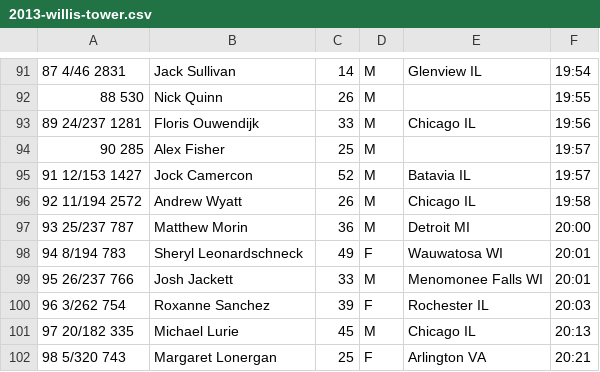
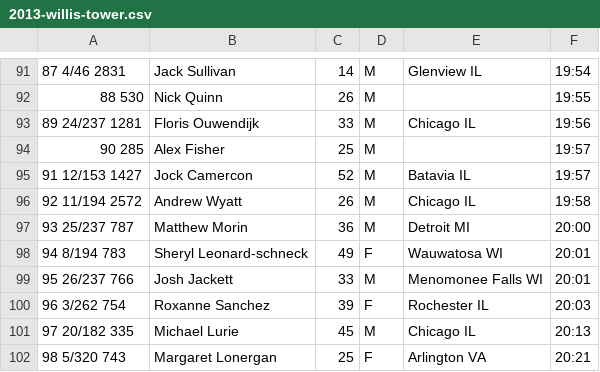
Before and after one commit to joduncan/RaceScoring, a CSV file: data/2013-willis-tower.csv, drawn as a sheet; only a part is shown, gaps mark what is left out; the diff names each change by its address in the sheet, - before the commit and + after, or states it on an @@ line.

Commit message:
fixed sheryl leonard

```diff
--- a/data/2013-willis-tower.csv
+++ b/data/2013-willis-tower.csv
-B98: Sheryl Leonardschneck
+B98: Sheryl Leonard-schneck
```
Also changed, not shown: data/2014-oakbrook.csv.
